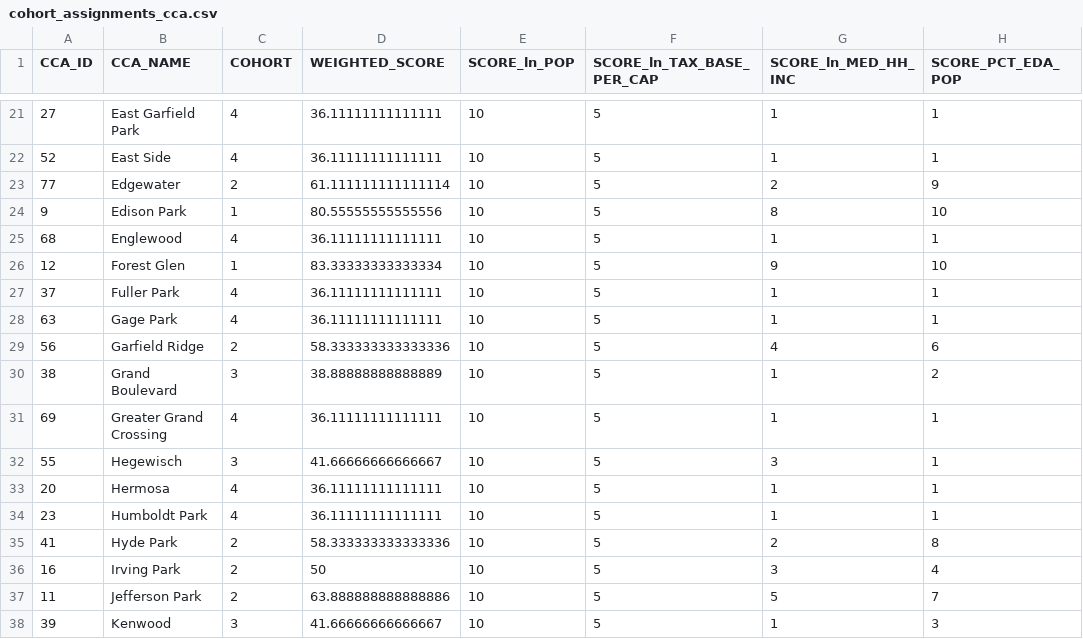
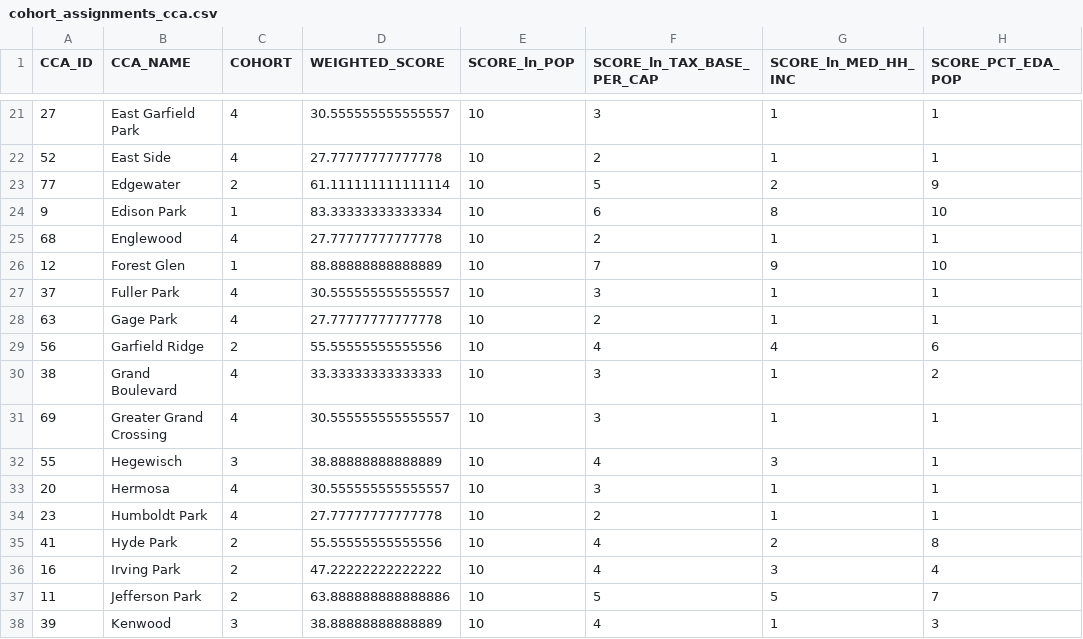
Before and after one commit to CMAP-REPOS/community-cohort-tool, a CSV file: output/cohort_assignments_cca.csv, drawn as a sheet; only a part is shown, gaps mark what is left out; the diff covers the shown part only.

Commit message:
Revised CCA scores, using localized property tax base

```diff
--- a/output/cohort_assignments_cca.csv
+++ b/output/cohort_assignments_cca.csv
@@ -21,18 +21,18 @@ CCA_ID,CCA_NAME,COHORT,WEIGHTED_SCORE,SCORE_ln_POP,SCORE_ln_TAX_BASE_PER_CAP,SCO
-27,East Garfield Park,4,36.11111111111111,10,5,1,1
-52,East Side,4,36.11111111111111,10,5,1,1
+27,East Garfield Park,4,30.555555555555557,10,3,1,1
+52,East Side,4,27.77777777777778,10,2,1,1
 77,Edgewater,2,61.111111111111114,10,5,2,9
-9,Edison Park,1,80.55555555555556,10,5,8,10
-68,Englewood,4,36.11111111111111,10,5,1,1
-12,Forest Glen,1,83.33333333333334,10,5,9,10
-37,Fuller Park,4,36.11111111111111,10,5,1,1
-63,Gage Park,4,36.11111111111111,10,5,1,1
-56,Garfield Ridge,2,58.333333333333336,10,5,4,6
-38,Grand Boulevard,3,38.88888888888889,10,5,1,2
-69,Greater Grand Crossing,4,36.11111111111111,10,5,1,1
-55,Hegewisch,3,41.66666666666667,10,5,3,1
-20,Hermosa,4,36.11111111111111,10,5,1,1
-23,Humboldt Park,4,36.11111111111111,10,5,1,1
-41,Hyde Park,2,58.333333333333336,10,5,2,8
-16,Irving Park,2,50,10,5,3,4
+9,Edison Park,1,83.33333333333334,10,6,8,10
+68,Englewood,4,27.77777777777778,10,2,1,1
+12,Forest Glen,1,88.88888888888889,10,7,9,10
+37,Fuller Park,4,30.555555555555557,10,3,1,1
+63,Gage Park,4,27.77777777777778,10,2,1,1
+56,Garfield Ridge,2,55.55555555555556,10,4,4,6
+38,Grand Boulevard,4,33.33333333333333,10,3,1,2
+69,Greater Grand Crossing,4,30.555555555555557,10,3,1,1
+55,Hegewisch,3,38.88888888888889,10,4,3,1
+20,Hermosa,4,30.555555555555557,10,3,1,1
+23,Humboldt Park,4,27.77777777777778,10,2,1,1
+41,Hyde Park,2,55.55555555555556,10,4,2,8
+16,Irving Park,2,47.22222222222222,10,4,3,4
 11,Jefferson Park,2,63.888888888888886,10,5,5,7
-39,Kenwood,3,41.66666666666667,10,5,1,3
+39,Kenwood,3,38.88888888888889,10,4,1,3
```
Also changed, not shown: 119 edited cells elsewhere in this file.
